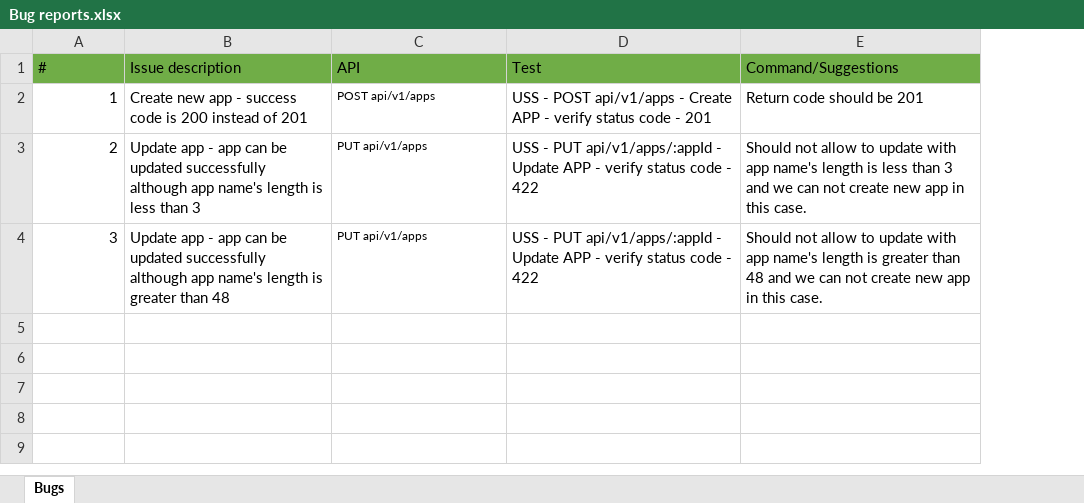
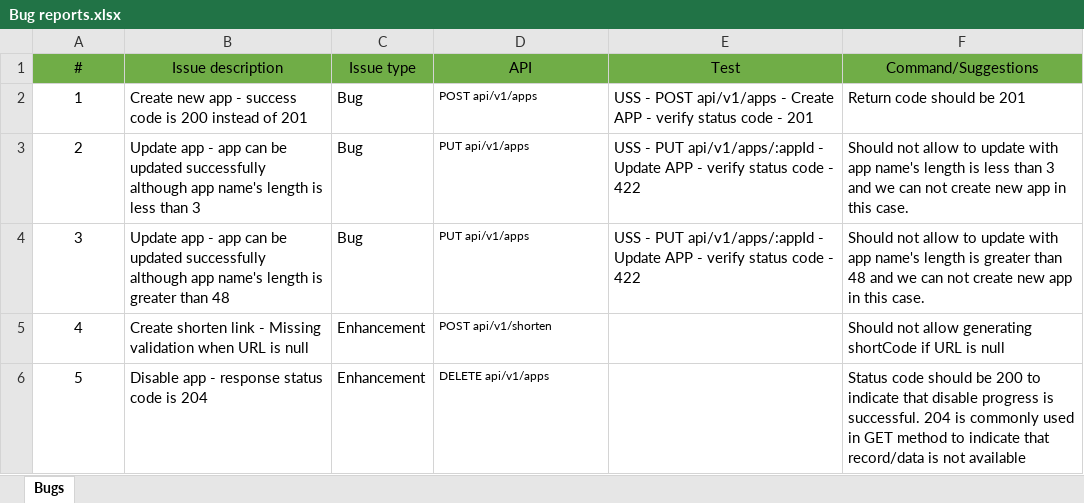
Before and after one commit to Nhan1808/resola-qa-challenge, an Excel workbook: Reports/Bug reports.xlsx, sheet Bugs, drawn as a sheet; values as stored, in another font and other column widths than the file's, no borders; addresses are those after the commit; the diff names each change by its address in the sheet, - before the commit and + after, or states it on an @@ line.

Commit message:
Update new tests and new testing result.

```diff
--- a/Reports/Bug reports.xlsx (sheet Bugs)
+++ b/Reports/Bug reports.xlsx (sheet Bugs)
+column C (Issue type), rows 2-4: all Bug
-A1:B1 alignment: left
+A1:B1 alignment: center
-D1:F1 alignment: left
+D1:F1 alignment: center
-A2:A4 alignment: right
+A2:A4 alignment: center
+row 5: 4 | Create shorten link - Missing validation when URL is null | Enhancement | POST api/v1/shorten |  | Should not allow generating shortCode if URL is null
+row 6: 5 | Disable app - response status code is 204 | Enhancement | DELETE api/v1/apps |  | Status code should be 200 to indicate that disable progress is successful. 204 is commonly used in GET method to indicate that record/data is not available
```
Also changed, not shown: 4 other files.
